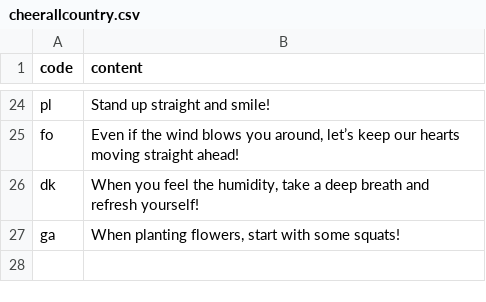
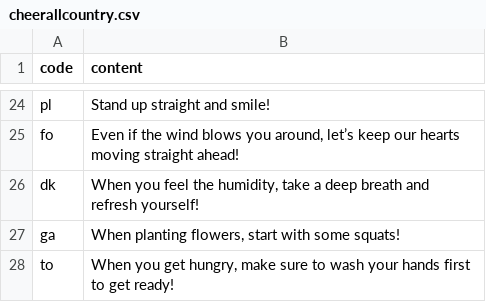
Before and after one commit to htvoffcial/htvoffcial, a CSV file: .github/content/cheerallcountry.csv, drawn as a sheet; only a part is shown, gaps mark what is left out; the diff names each change by its address in the sheet, - before the commit and + after, or states it on an @@ line.

```diff
--- a/.github/content/cheerallcountry.csv
+++ b/.github/content/cheerallcountry.csv
+row 28: to | When you get hungry, make sure to wash your hands first to get ready!
```
